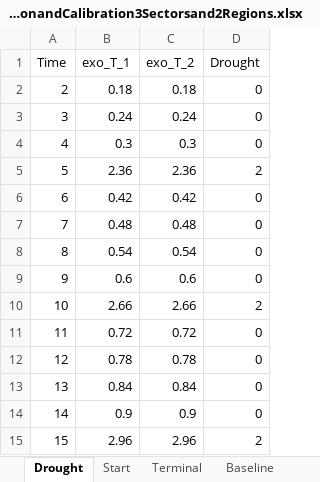
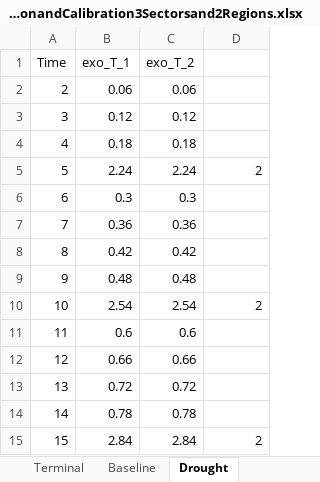
Before and after one commit to schultkr/DGE-CRED, an Excel workbook: DGE_CRED_Model/ExcelFiles/ModelSimulationandCalibration3Sectorsand2Regions.xlsx, sheet Drought, drawn as a sheet; only a part is shown; values as stored, in another font and other column widths than the file's, no borders; the diff covers the shown part only; the diff names each change by its address in the sheet, - before the commit and + after, or states it on an @@ line.

```diff
--- a/DGE_CRED_Model/ExcelFiles/ModelSimulationandCalibration3Sectorsand2Regions.xlsx (sheet Drought)
+++ b/DGE_CRED_Model/ExcelFiles/ModelSimulationandCalibration3Sectorsand2Regions.xlsx (sheet Drought)
@@ sheet tab order changed: Terminal | Baseline | Drought @@
-D1: Drought
+D1: (empty)
-B2 (exo_T_1): 0.18
+B2 (exo_T_1): 0.06
-C2 (exo_T_2): 0.18
+C2 (exo_T_2): 0.06
-D2:D4: 0
+D2:D4: (empty)
-B3 (exo_T_1): 0.24
+B3 (exo_T_1): 0.12
-C3 (exo_T_2): 0.24
+C3 (exo_T_2): 0.12
-B4 (exo_T_1): 0.3
+B4 (exo_T_1): 0.18
-C4 (exo_T_2): 0.3
+C4 (exo_T_2): 0.18
-B5 (exo_T_1): 2.36
+B5 (exo_T_1): 2.24
-C5 (exo_T_2): 2.36
+C5 (exo_T_2): 2.24
-B6 (exo_T_1): 0.42
+B6 (exo_T_1): 0.3
-C6 (exo_T_2): 0.42
+C6 (exo_T_2): 0.3
-D6:D9: 0
+D6:D9: (empty)
-B7 (exo_T_1): 0.48
+B7 (exo_T_1): 0.36
-C7 (exo_T_2): 0.48
+C7 (exo_T_2): 0.36
-B8 (exo_T_1): 0.54
+B8 (exo_T_1): 0.42
-C8 (exo_T_2): 0.54
+C8 (exo_T_2): 0.42
-B9 (exo_T_1): 0.6
+B9 (exo_T_1): 0.48
-C9 (exo_T_2): 0.6
+C9 (exo_T_2): 0.48
-B10 (exo_T_1): 2.66
+B10 (exo_T_1): 2.54
-C10 (exo_T_2): 2.66
+C10 (exo_T_2): 2.54
-B11 (exo_T_1): 0.72
+B11 (exo_T_1): 0.6
-C11 (exo_T_2): 0.72
+C11 (exo_T_2): 0.6
-D11:D14: 0
+D11:D14: (empty)
-B12 (exo_T_1): 0.78
+B12 (exo_T_1): 0.66
-C12 (exo_T_2): 0.78
+C12 (exo_T_2): 0.66
-B13 (exo_T_1): 0.84
+B13 (exo_T_1): 0.72
-C13 (exo_T_2): 0.84
+C13 (exo_T_2): 0.72
-B14 (exo_T_1): 0.9
+B14 (exo_T_1): 0.78
-C14 (exo_T_2): 0.9
+C14 (exo_T_2): 0.78
-B15 (exo_T_1): 2.96
+B15 (exo_T_1): 2.84
-C15 (exo_T_2): 2.96
+C15 (exo_T_2): 2.84
```
Also changed, not shown: 239 edited cells elsewhere in this sheet, sheet Adaptation, sheet Structural Parameters, sheet Start, sheet Dynamics, DGE_CRED_Model/ExcelFiles/Data/National Accounts Vietnam.xlsx, DGE_CRED_Model/ExcelFiles/ModelSimulationandCalibration9Sectorsand6Regions.xlsx, 44 other files.
